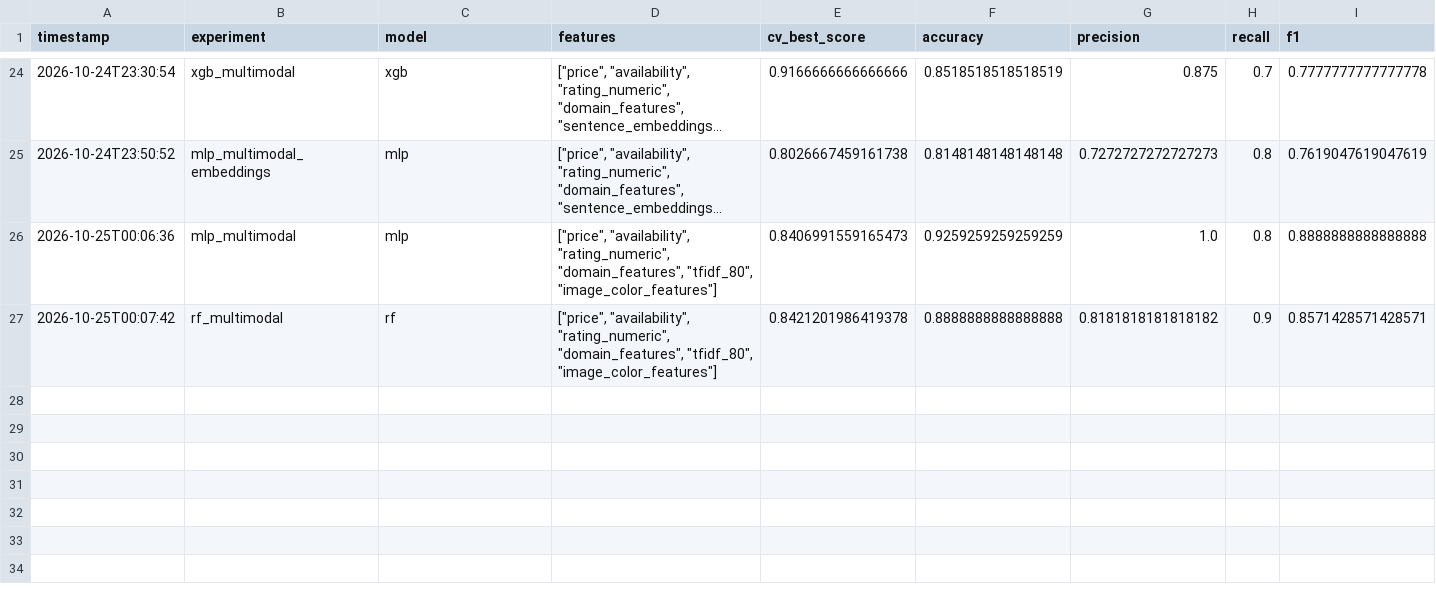
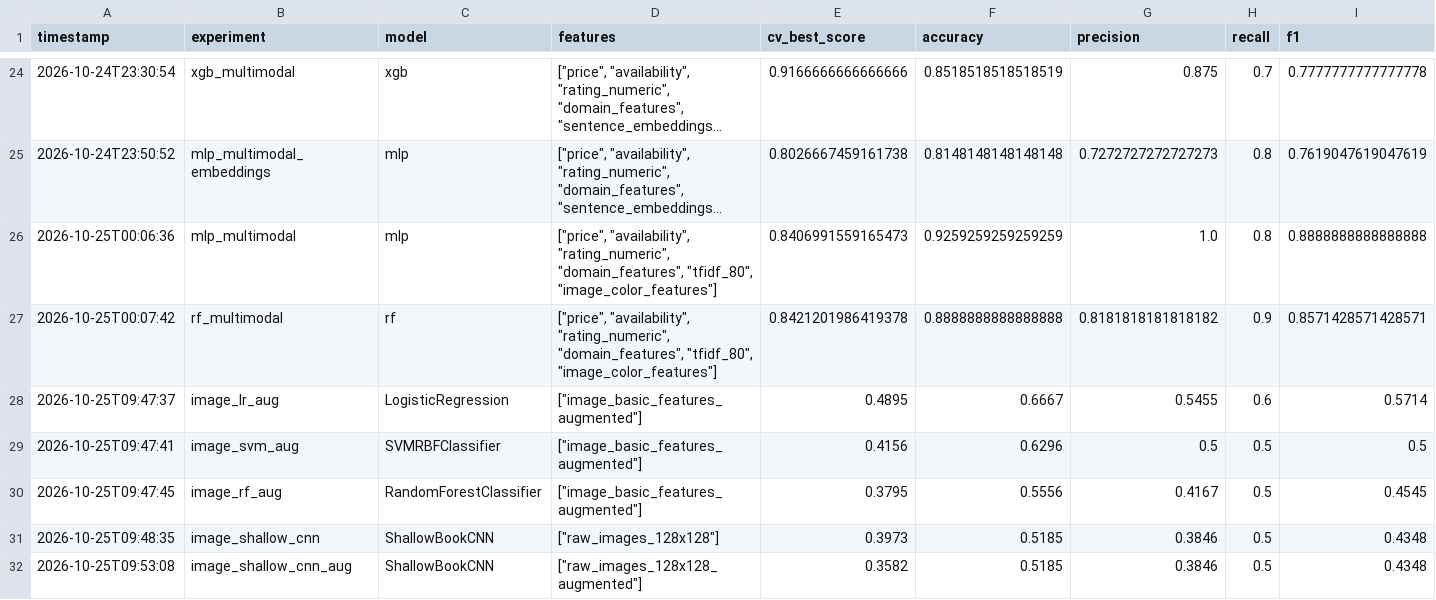
Before and after one commit to Ravindu987/BookML, a CSV file: src/bookml/results/overall.csv, drawn as a sheet; only a part is shown, gaps mark what is left out; long unchanged cells end in …; rows hold the shown columns only; the diff names each change by its address in the sheet, - before the commit and + after, or states it on an @@ line.

Commit message:
Add shallow CNN and data augmentation techniques

```diff
--- a/src/bookml/results/overall.csv
+++ b/src/bookml/results/overall.csv
+row 28: 2026-10-25T09:47:37 | image_lr_aug | LogisticRegression | ["image_basic_features_augmented"] | 0.4895 | 0.6667 | 0.5455 | 0.6 | 0.5714
+row 29: 2026-10-25T09:47:41 | image_svm_aug | SVMRBFClassifier | ["image_basic_features_augmented"] | 0.4156 | 0.6296 | 0.5 | 0.5 | 0.5
+row 30: 2026-10-25T09:47:45 | image_rf_aug | RandomForestClassifier | ["image_basic_features_augmented"] | 0.3795 | 0.5556 | 0.4167 | 0.5 | 0.4545
+row 31: 2026-10-25T09:48:35 | image_shallow_cnn | ShallowBookCNN | ["raw_images_128x128"] | 0.3973 | 0.5185 | 0.3846 | 0.5 | 0.4348
+row 32: 2026-10-25T09:53:08 | image_shallow_cnn_aug | ShallowBookCNN | ["raw_images_128x128_augmented"] | 0.3582 | 0.5185 | 0.3846 | 0.5 | 0.4348
```
Also changed, not shown: 9 other files.
